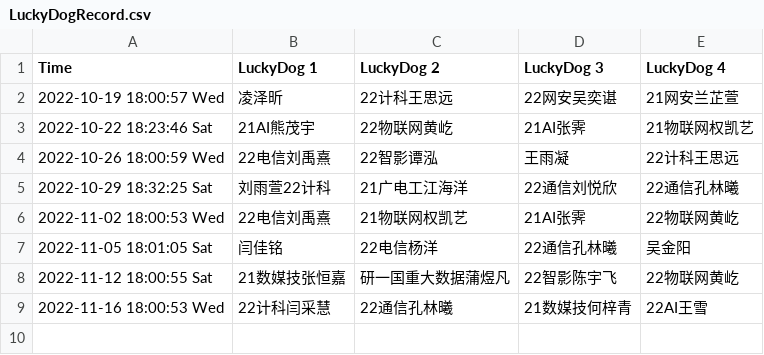
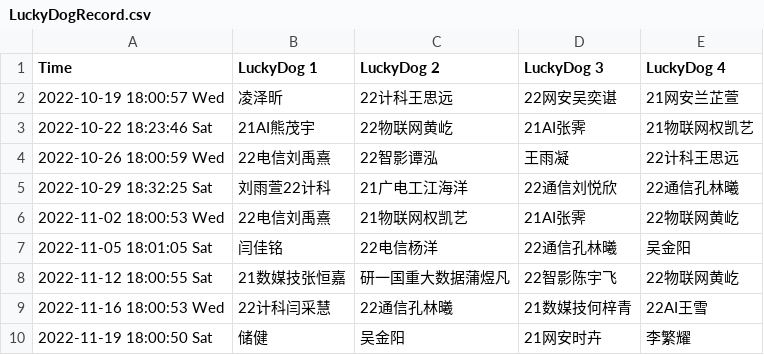
Before and after one commit to dukerki/VJudge-Spider-on-TravisCI, a CSV file: LuckyDogRecord.csv, drawn as a sheet; the diff names each change by its address in the sheet, - before the commit and + after, or states it on an @@ line.

```diff
--- a/LuckyDogRecord.csv
+++ b/LuckyDogRecord.csv
+row 10: 2022-11-19 18:00:50 Sat | 储健 | 吴金阳 | 21网安时卉 | 李繁耀
```
Also changed, not shown: ContestRecord.csv, Weight.csv, 2 other files.
